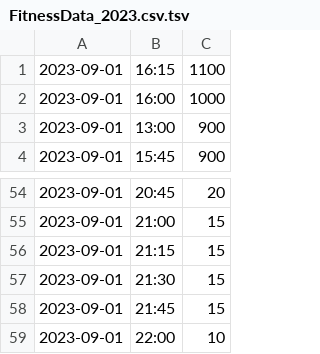
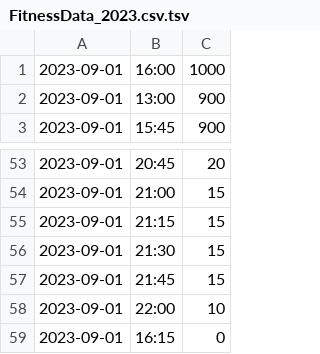
Before and after one commit to AdamRobinson9/Coursework, a TSV file: FitnessData_2023.csv.tsv, drawn as a sheet; only a part is shown, gaps mark what is left out.

```diff
--- a/FitnessData_2023.csv.tsv
+++ b/FitnessData_2023.csv.tsv
@@ -1,2 +1 @@
-2023-09-01	16:15	1100
 2023-09-01	16:00	1000
@@ -59 +58,2 @@
 2023-09-01	22:00	10
+2023-09-01	16:15	0
```
Also changed, not shown: 2 other files.
